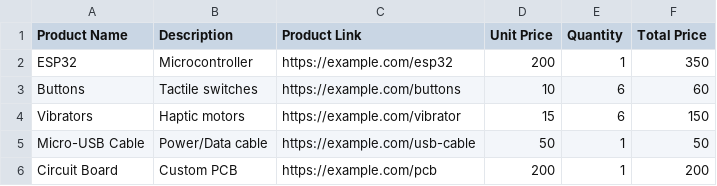
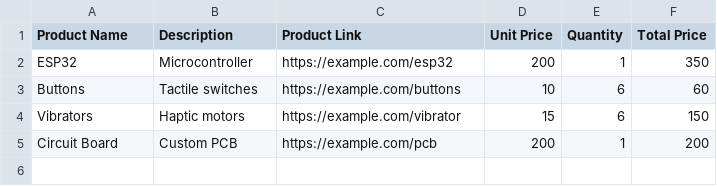
Before and after one commit to pyraxisofficial/Blueprint.github.io, a CSV file: BOM.csv, drawn as a sheet; the diff names each change by its address in the sheet, - before the commit and + after, or states it on an @@ line.

Commit message:
Update BOM.csv

```diff
--- a/BOM.csv
+++ b/BOM.csv
-row 5: Micro-USB Cable | Power/Data cable | https://example.com/usb-cable | 50 | 1 | 50
```
